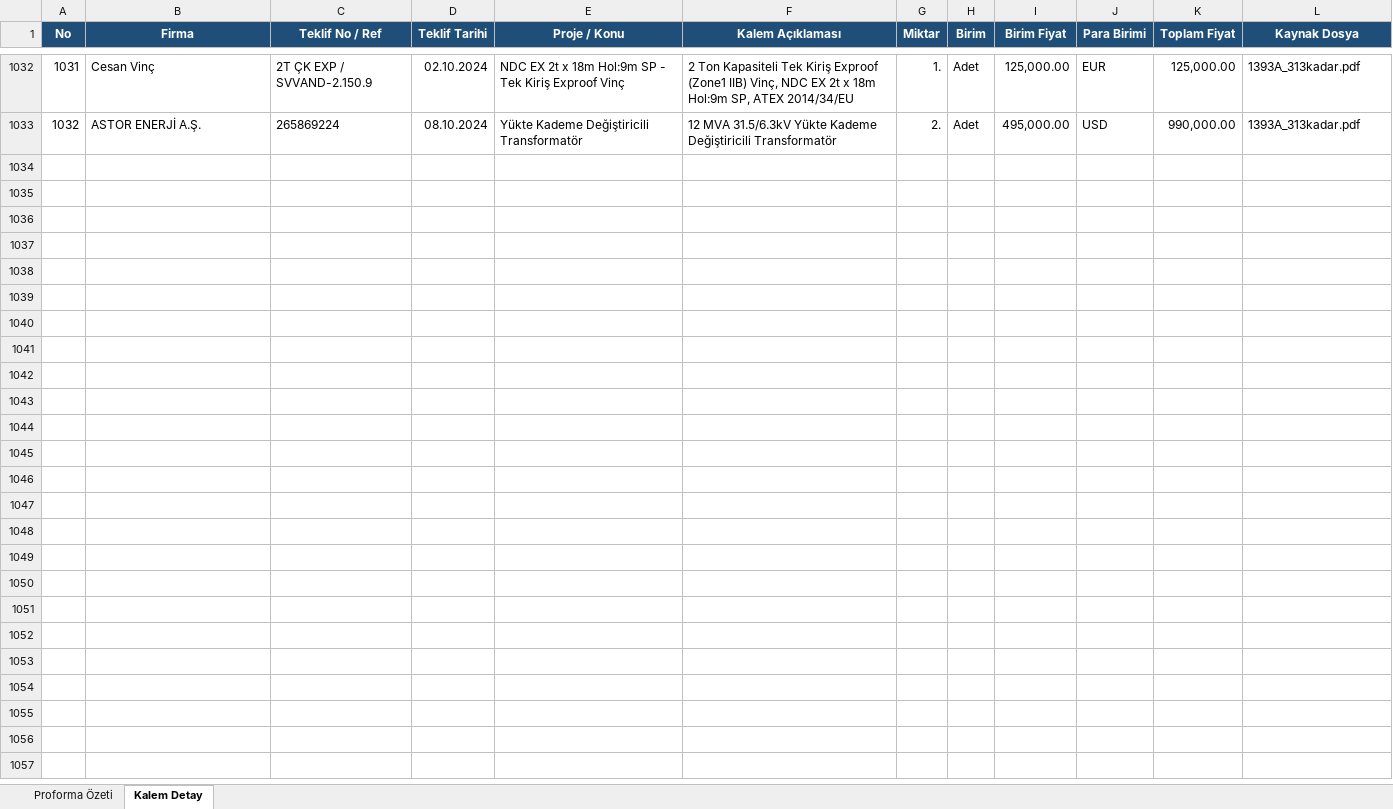
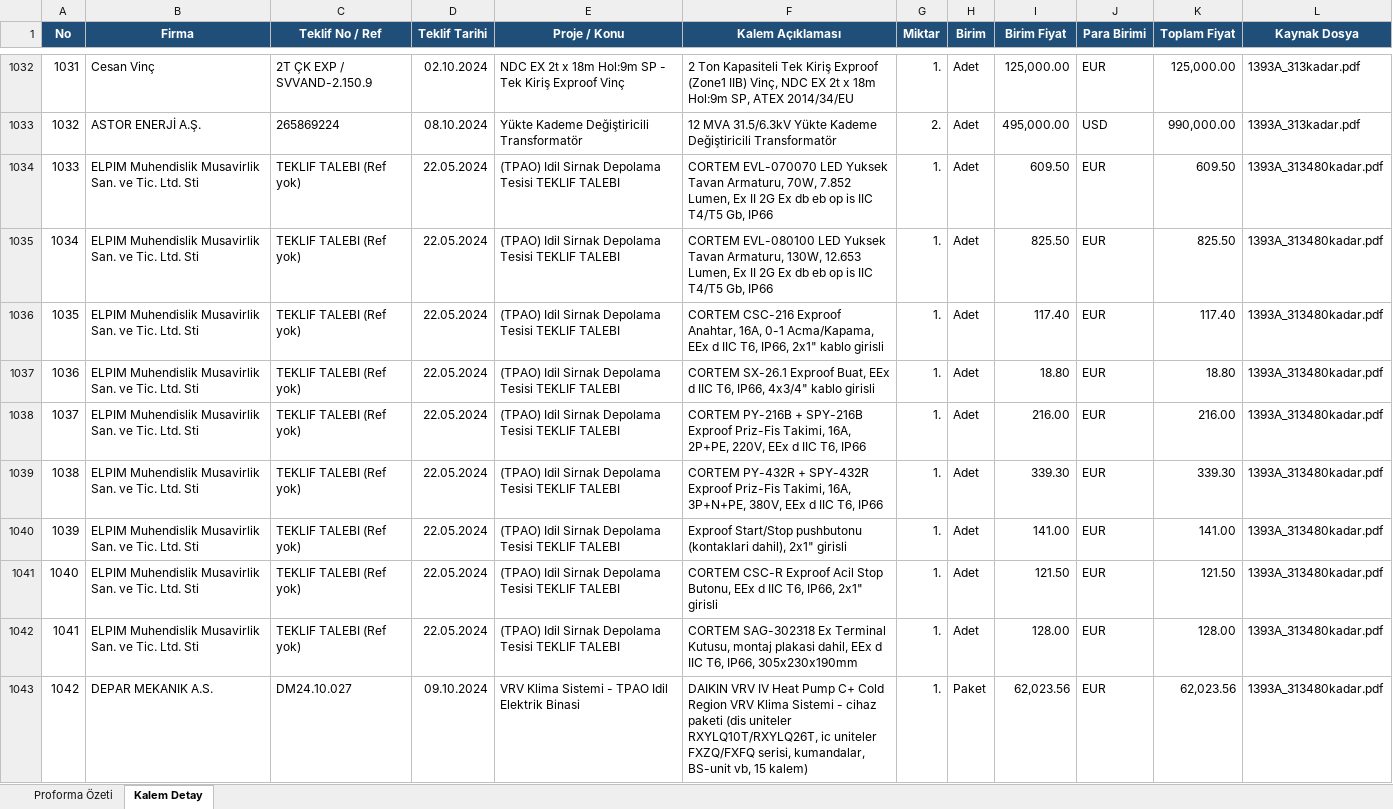
Before and after one commit to mtkahmetchatplus-stack/key_cloud, an Excel workbook: PROFORMA_FIYAT_LISTESI.xlsx, sheet Kalem Detay, drawn as a sheet; only a part is shown, gaps mark what is left out; values as stored, in another font and other column widths than the file's, no borders; the diff covers the shown part only; the diff names each change by its address in the sheet, - before the commit and + after, or states it on an @@ line.

```diff
--- a/PROFORMA_FIYAT_LISTESI.xlsx (sheet Kalem Detay)
+++ b/PROFORMA_FIYAT_LISTESI.xlsx (sheet Kalem Detay)
+row 1034: 1033 | ELPIM Muhendislik Musavirlik San. ve Tic. Ltd. Sti | TEKLIF TALEBI (Ref yok) | 22.05.2024 | (TPAO) Idil Sirnak Depolama Tesisi TEKLIF TALEBI | CORTEM EVL-070070 LED Yuksek Tavan Armaturu, 70W, 7.852 Lumen, Ex II 2G Ex db eb op is IIC T4/T5 Gb, IP66 | 1. | Adet | 609.50 | EUR | 609.50 | 1393A_313480kadar.pdf
+row 1035: 1034 | ELPIM Muhendislik Musavirlik San. ve Tic. Ltd. Sti | TEKLIF TALEBI (Ref yok) | 22.05.2024 | (TPAO) Idil Sirnak Depolama Tesisi TEKLIF TALEBI | CORTEM EVL-080100 LED Yuksek Tavan Armaturu, 130W, 12.653 Lumen, Ex II 2G Ex db eb op is IIC T4/T5 Gb, IP66 | 1. | Adet | 825.50 | EUR | 825.50 | 1393A_313480kadar.pdf
+row 1036: 1035 | ELPIM Muhendislik Musavirlik San. ve Tic. Ltd. Sti | TEKLIF TALEBI (Ref yok) | 22.05.2024 | (TPAO) Idil Sirnak Depolama Tesisi TEKLIF TALEBI | CORTEM CSC-216 Exproof Anahtar, 16A, 0-1 Acma/Kapama, EEx d IIC T6, IP66, 2x1" kablo girisli | 1. | Adet | 117.40 | EUR | 117.40 | 1393A_313480kadar.pdf
+row 1037: 1036 | ELPIM Muhendislik Musavirlik San. ve Tic. Ltd. Sti | TEKLIF TALEBI (Ref yok) | 22.05.2024 | (TPAO) Idil Sirnak Depolama Tesisi TEKLIF TALEBI | CORTEM SX-26.1 Exproof Buat, EEx d IIC T6, IP66, 4x3/4" kablo girisli | 1. | Adet | 18.80 | EUR | 18.80 | 1393A_313480kadar.pdf
+row 1038: 1037 | ELPIM Muhendislik Musavirlik San. ve Tic. Ltd. Sti | TEKLIF TALEBI (Ref yok) | 22.05.2024 | (TPAO) Idil Sirnak Depolama Tesisi TEKLIF TALEBI | CORTEM PY-216B + SPY-216B Exproof Priz-Fis Takimi, 16A, 2P+PE, 220V, EEx d IIC T6, IP66 | 1. | Adet | 216.00 | EUR | 216.00 | 1393A_313480kadar.pdf
+row 1039: 1038 | ELPIM Muhendislik Musavirlik San. ve Tic. Ltd. Sti | TEKLIF TALEBI (Ref yok) | 22.05.2024 | (TPAO) Idil Sirnak Depolama Tesisi TEKLIF TALEBI | CORTEM PY-432R + SPY-432R Exproof Priz-Fis Takimi, 16A, 3P+N+PE, 380V, EEx d IIC T6, IP66 | 1. | Adet | 339.30 | EUR | 339.30 | 1393A_313480kadar.pdf
+row 1040: 1039 | ELPIM Muhendislik Musavirlik San. ve Tic. Ltd. Sti | TEKLIF TALEBI (Ref yok) | 22.05.2024 | (TPAO) Idil Sirnak Depolama Tesisi TEKLIF TALEBI | Exproof Start/Stop pushbutonu (kontaklari dahil), 2x1" girisli | 1. | Adet | 141.00 | EUR | 141.00 | 1393A_313480kadar.pdf
+row 1041: 1040 | ELPIM Muhendislik Musavirlik San. ve Tic. Ltd. Sti | TEKLIF TALEBI (Ref yok) | 22.05.2024 | (TPAO) Idil Sirnak Depolama Tesisi TEKLIF TALEBI | CORTEM CSC-R Exproof Acil Stop Butonu, EEx d IIC T6, IP66, 2x1" girisli | 1. | Adet | 121.50 | EUR | 121.50 | 1393A_313480kadar.pdf
+row 1042: 1041 | ELPIM Muhendislik Musavirlik San. ve Tic. Ltd. Sti | TEKLIF TALEBI (Ref yok) | 22.05.2024 | (TPAO) Idil Sirnak Depolama Tesisi TEKLIF TALEBI | CORTEM SAG-302318 Ex Terminal Kutusu, montaj plakasi dahil, EEx d IIC T6, IP66, 305x230x190mm | 1. | Adet | 128.00 | EUR | 128.00 | 1393A_313480kadar.pdf
+row 1043: 1042 | DEPAR MEKANIK A.S. | DM24.10.027 | 09.10.2024 | VRV Klima Sistemi - TPAO Idil Elektrik Binasi | DAIKIN VRV IV Heat Pump C+ Cold Region VRV Klima Sistemi - cihaz paketi (dis uniteler RXYLQ10T/RXYLQ26T, ic uniteler FXZQ/FXFQ serisi, kumandalar, BS-unit vb, 15 kalem) | 1. | Paket | 62,023.56 | EUR | 62,023.56 | 1393A_313480kadar.pdf
```
Also changed, not shown: 54 added rows elsewhere in this sheet, sheet Proforma Özeti.
